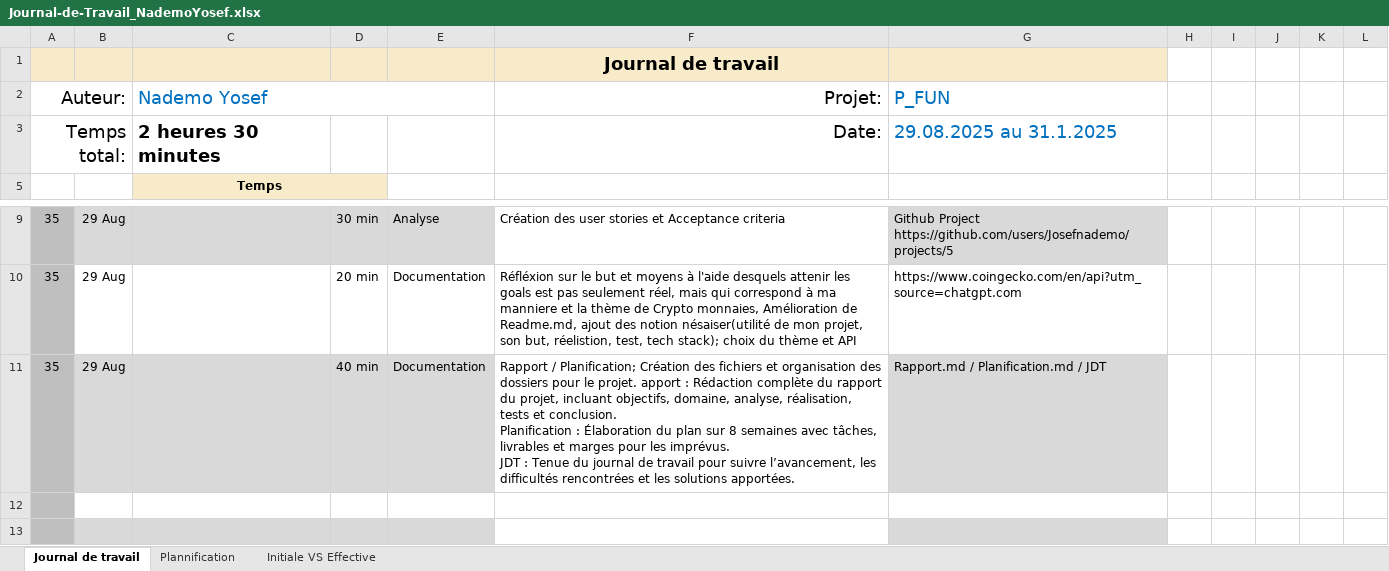
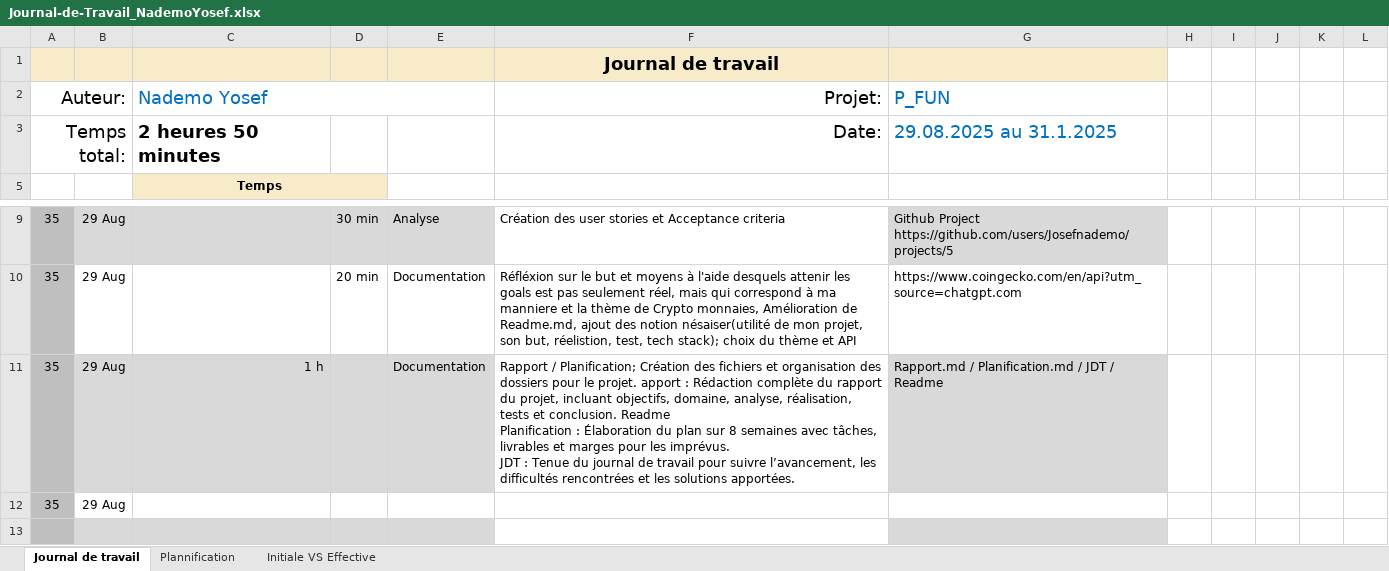
Before and after one commit to Josefnademo/Plot_those_lines, an Excel workbook: doc/Journal-de-Travail_NademoYosef.xlsx, sheet Journal de travail, drawn as a sheet; only a part is shown, gaps mark what is left out; values as stored, in another font and other column widths than the file's, no borders; conditional formats and table styles not drawn; ↵ is a line break in a cell; the diff names each change by its address in the sheet, - before the commit and + after, or states it on an @@ line.

Commit message:
Readme; Rapport

```diff
--- a/doc/Journal-de-Travail_NademoYosef.xlsx (sheet Journal de travail)
+++ b/doc/Journal-de-Travail_NademoYosef.xlsx (sheet Journal de travail)
-C3 (Nademo Yosef): 2 heures 30 minutes
+C3 (Nademo Yosef): 2 heures 50 minutes
-C11 (Nademo Yosef): (empty)
+C11 (Nademo Yosef): 1 h
-D11: 40 min
+D11: (empty)
-F11 (Projet:): …et conclusion. ↵ Planification :…
+F11 (Projet:): …et conclusion. Readme ↵ Planification :…
-G11 (P_FUN): Rapport.md / Planification.md / JDT
+G11 (P_FUN): Rapport.md / Planification.md / JDT / Readme
-row 12: (empty)
+row 12: 35 | 29 Aug
```
Also changed, not shown: sheet Plannification, hidden cells, charts or pictures, 3 other files.
